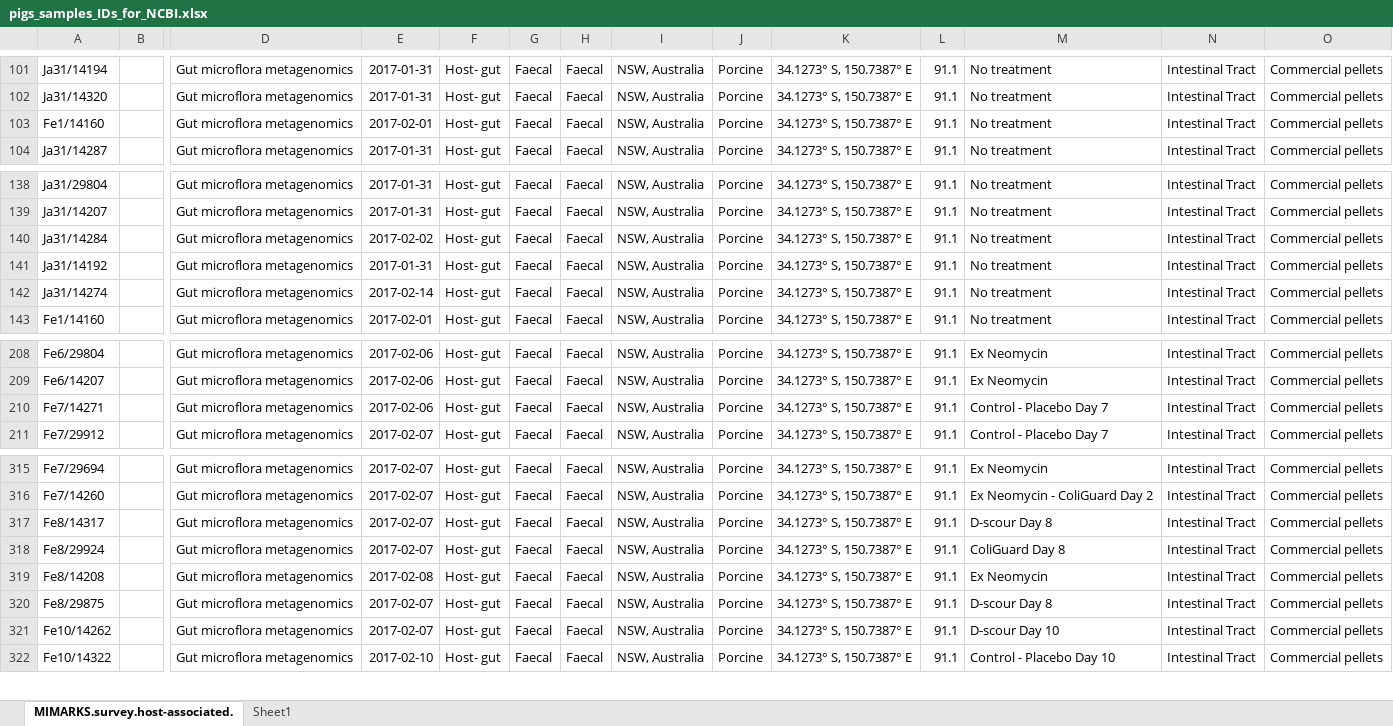
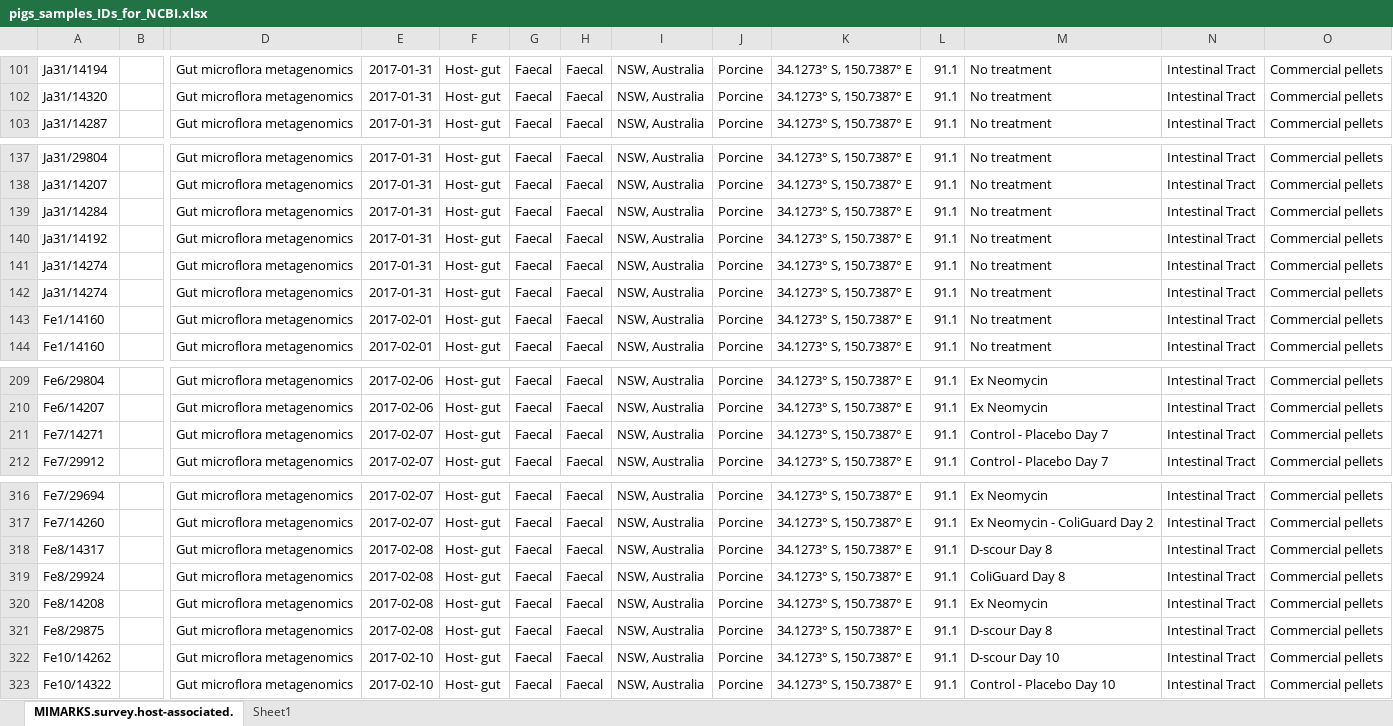
Before and after one commit to koadman/metapigs, an Excel workbook: source_data/pigs_samples_IDs_for_NCBI.xlsx, sheet MIMARKS.survey.host-associated., drawn as a sheet; only a part is shown, gaps mark what is left out; values as stored, in another font and other column widths than the file's, no borders; charts and pictures not drawn; addresses are those after the commit; rows hold the shown columns only; the diff names each change by its address in the sheet, - before the commit and + after, or states it on an @@ line.

```diff
--- a/source_data/pigs_samples_IDs_for_NCBI.xlsx (sheet MIMARKS.survey.host-associated.)
+++ b/source_data/pigs_samples_IDs_for_NCBI.xlsx (sheet MIMARKS.survey.host-associated.)
-E139: 2017-02-02
+E139: 2017-01-31
-E141: 2017-02-14
+E141: 2017-01-31
+row 142: Ja31/14274 |  | Gut microflora metagenomics | 2017-01-31 | Host- gut | Faecal | Faecal | NSW, Australia | Porcine | 34.1273° S, 150.7387° E | 91.1 | No treatment | Intestinal Tract | Commercial pellets
@@ row 103 moved to row 143: Fe1/14160 @@
-E211: 2017-02-06
+E211: 2017-02-07
-E318:E319: 2017-02-07
+E318:E319: 2017-02-08
-E321: 2017-02-07
+E321: 2017-02-08
-E322: 2017-02-07
+E322: 2017-02-10
```
Also changed, not shown: source_data/DNA_plates.xlsx.
